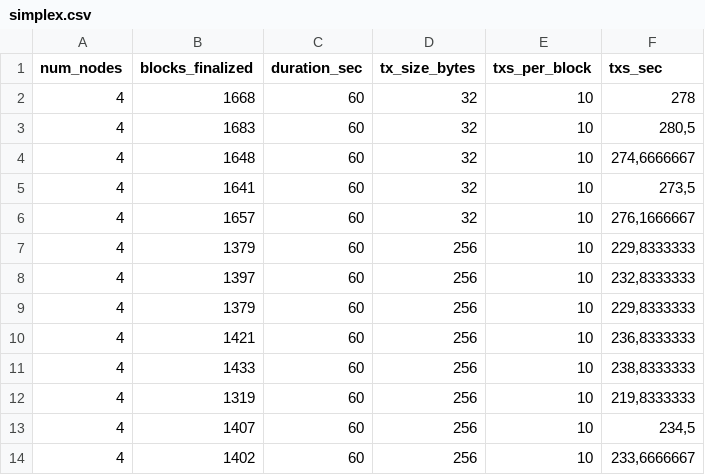
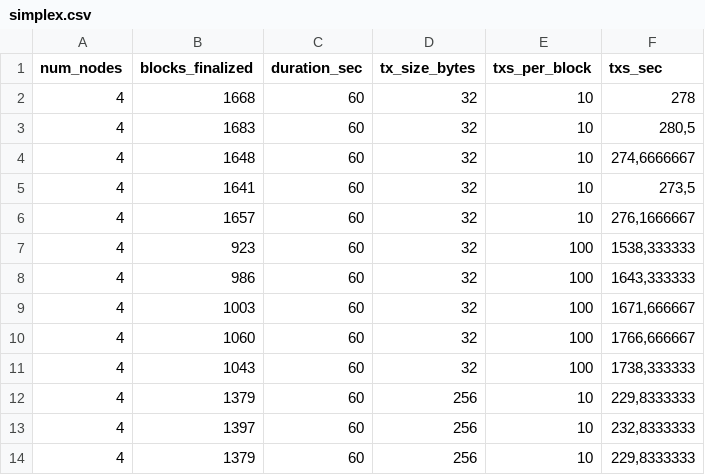
Before and after one commit to AndreSantos0/Probabilistic-Chained-Blockchain-Consensus, a CSV file: simplex.csv, drawn as a sheet; only a part is shown; the shorter side is filled out with more unchanged rows.

Commit message:
Changes transaction size for cluster experiments.

```diff
--- a/simplex.csv
+++ b/simplex.csv
@@ -6,2 +6,7 @@ num_nodes;blocks_finalized;duration_sec;tx_size_bytes;txs_per_block;txs_sec
 4;1657;60;32;10;276,1666667
+4;923;60;32;100;1538,333333
+4;986;60;32;100;1643,333333
+4;1003;60;32;100;1671,666667
+4;1060;60;32;100;1766,666667
+4;1043;60;32;100;1738,333333
 4;1379;60;256;10;229,8333333
```
Also changed, not shown: pro_simplex.csv, 1 other file.
